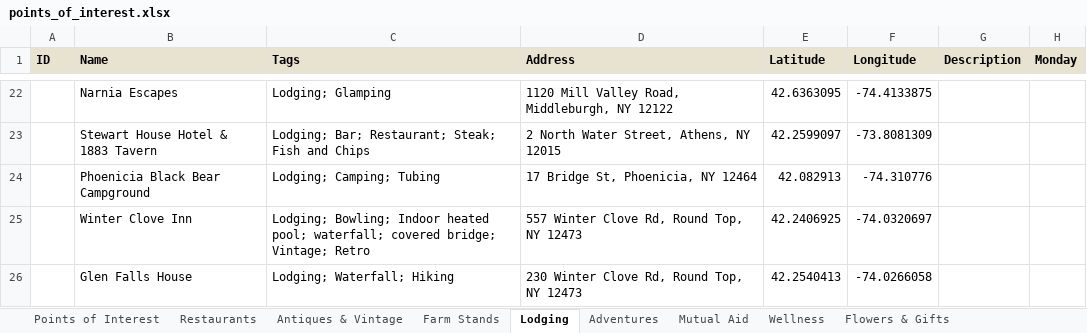
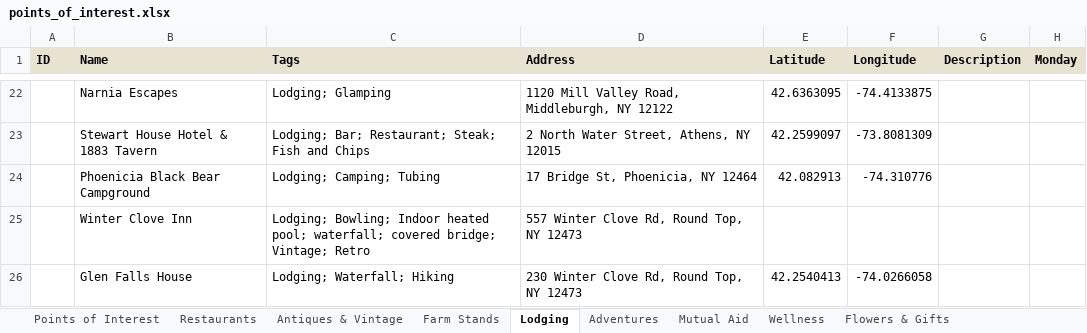
Before and after one commit to nyhilltowners/explore-the-hilltowns, an Excel workbook: data/points_of_interest.xlsx, sheet Lodging, drawn as a sheet; only a part is shown, gaps mark what is left out; values as stored, in another font and other column widths than the file's, no borders; the diff names each change by its address in the sheet, - before the commit and + after, or states it on an @@ line.

```diff
--- a/data/points_of_interest.xlsx (sheet Lodging)
+++ b/data/points_of_interest.xlsx (sheet Lodging)
-E25 (Latitude): 42.2406925
+E25 (Latitude): (empty)
-F25 (Longitude): -74.0320697
+F25 (Longitude): (empty)
```
Also changed, not shown: data/events.xlsx, 3 other files.
